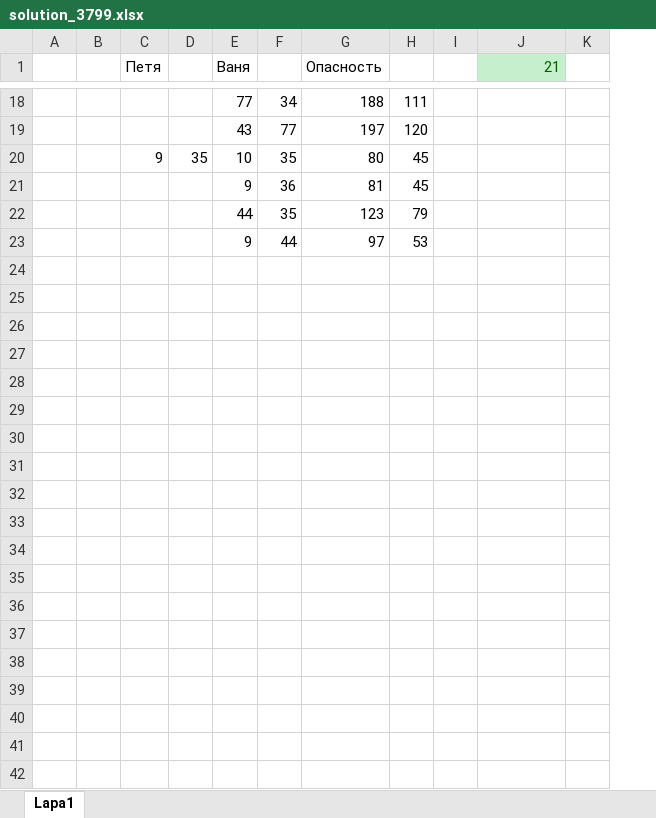
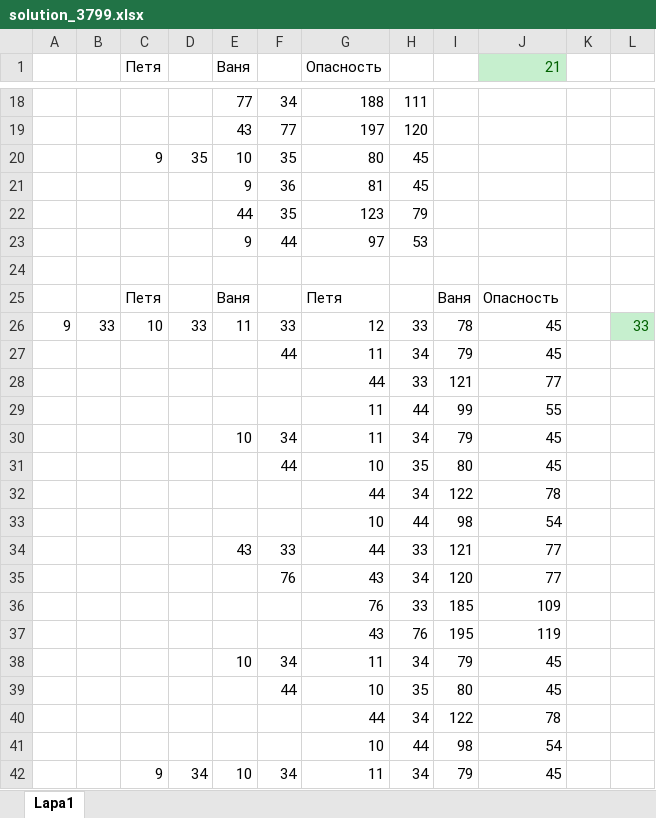
Before and after one commit to KurmaevAmir/Preparation_for_the_EGE, an Excel workbook: Task 19/solution_3799.xlsx, sheet Lapa1, drawn as a sheet; only a part is shown, gaps mark what is left out; values as stored, in another font and other column widths than the file's, no borders; conditional formats not drawn; removed rows and columns are numbered as before the commit, all else as after; the diff covers the shown part only; the diff names each change by its address in the sheet, - before the commit and + after, or states it on an @@ line.

```diff
--- a/Task 19/solution_3799.xlsx (sheet Lapa1)
+++ b/Task 19/solution_3799.xlsx (sheet Lapa1)
-column I, empty
+column I, empty
+column L, empty
+row 24: (empty)
+row 25:  |  | Петя |  | Ваня |  | Петя |  | Ваня | Опасность
+row 26: 9 | 33 | 10 | 33 | 11 | 33 | 12 | 33 | 78 | 45 |  | 33
+row 27:  |  |  |  |  | 44 | 11 | 34 | 79 | 45
+row 28:  |  |  |  |  |  | 44 | 33 | 121 | 77
+row 29:  |  |  |  |  |  | 11 | 44 | 99 | 55
+row 30:  |  |  |  | 10 | 34 | 11 | 34 | 79 | 45
+row 31:  |  |  |  |  | 44 | 10 | 35 | 80 | 45
+row 32:  |  |  |  |  |  | 44 | 34 | 122 | 78
+row 33:  |  |  |  |  |  | 10 | 44 | 98 | 54
+row 34:  |  |  |  | 43 | 33 | 44 | 33 | 121 | 77
+row 35:  |  |  |  |  | 76 | 43 | 34 | 120 | 77
+row 36:  |  |  |  |  |  | 76 | 33 | 185 | 109
+row 37:  |  |  |  |  |  | 43 | 76 | 195 | 119
+row 38:  |  |  |  | 10 | 34 | 11 | 34 | 79 | 45
+row 39:  |  |  |  |  | 44 | 10 | 35 | 80 | 45
+row 40:  |  |  |  |  |  | 44 | 34 | 122 | 78
+row 41:  |  |  |  |  |  | 10 | 44 | 98 | 54
+row 42:  |  | 9 | 34 | 10 | 34 | 11 | 34 | 79 | 45
```
Also changed, not shown: 47 added rows elsewhere in this sheet, Task 19/solution_3077.xlsx, Task 19/solution_3191.xlsx, 8 other files.
